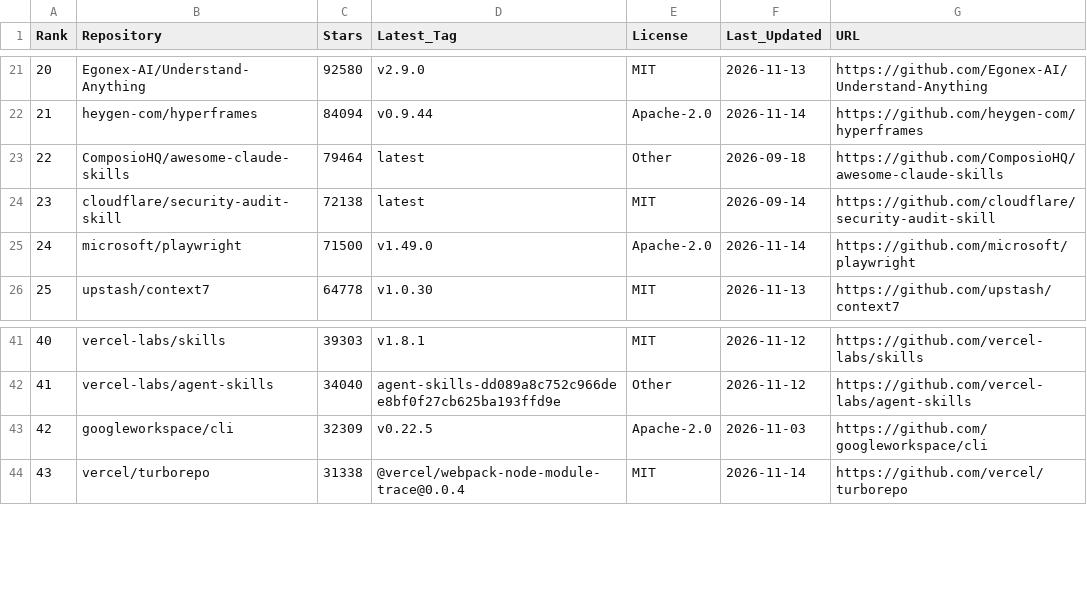
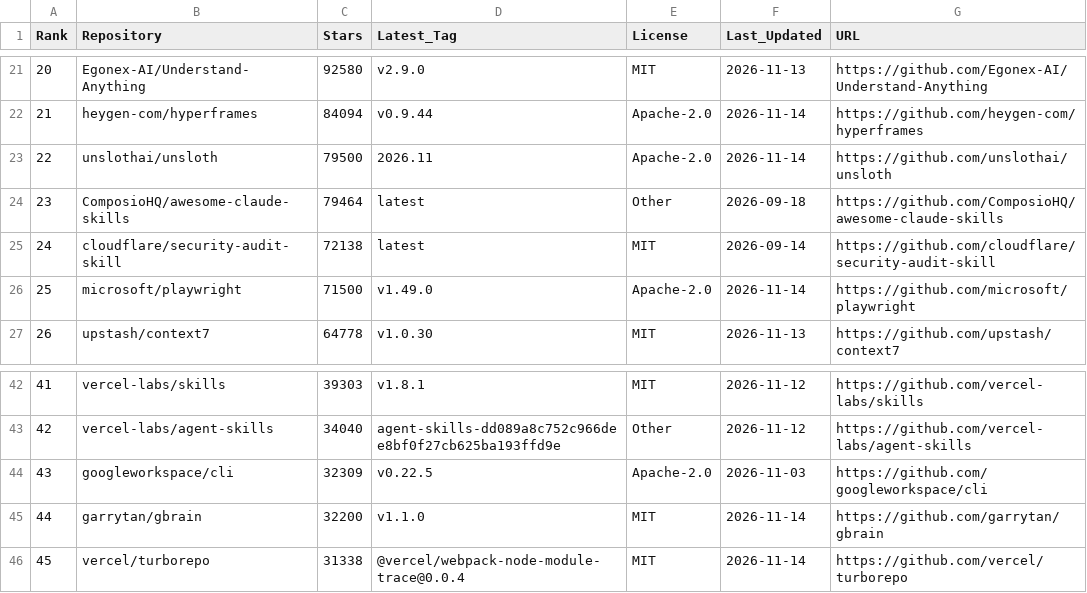
Before and after one commit to Nownitya/Ai-Models-List, a CSV file: data/live-stats.csv, drawn as a sheet; only a part is shown, gaps mark what is left out; addresses are those after the commit; the diff names each change by its address in the sheet, - before the commit and + after, or states it on an @@ line.

```diff
--- a/data/live-stats.csv
+++ b/data/live-stats.csv
+row 23: 22 | unslothai/unsloth | 79500 | 2026.11 | Apache-2.0 | 2026-11-14 | https://github.com/unslothai/unsloth
@@ column A (Rank) renumbered from row 24 down @@
+row 45: 44 | garrytan/gbrain | 32200 | v1.1.0 | MIT | 2026-11-14 | https://github.com/garrytan/gbrain
```
Also changed, not shown: AI-Coding-Skills-and-Tools-Matrix.csv, 35 other files.
